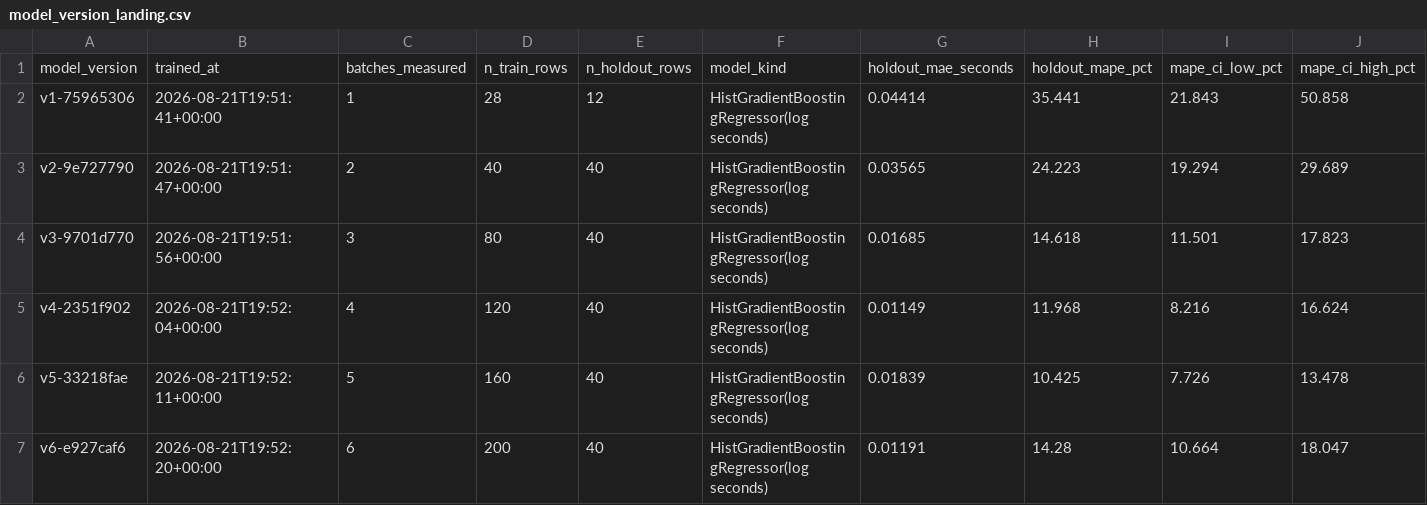
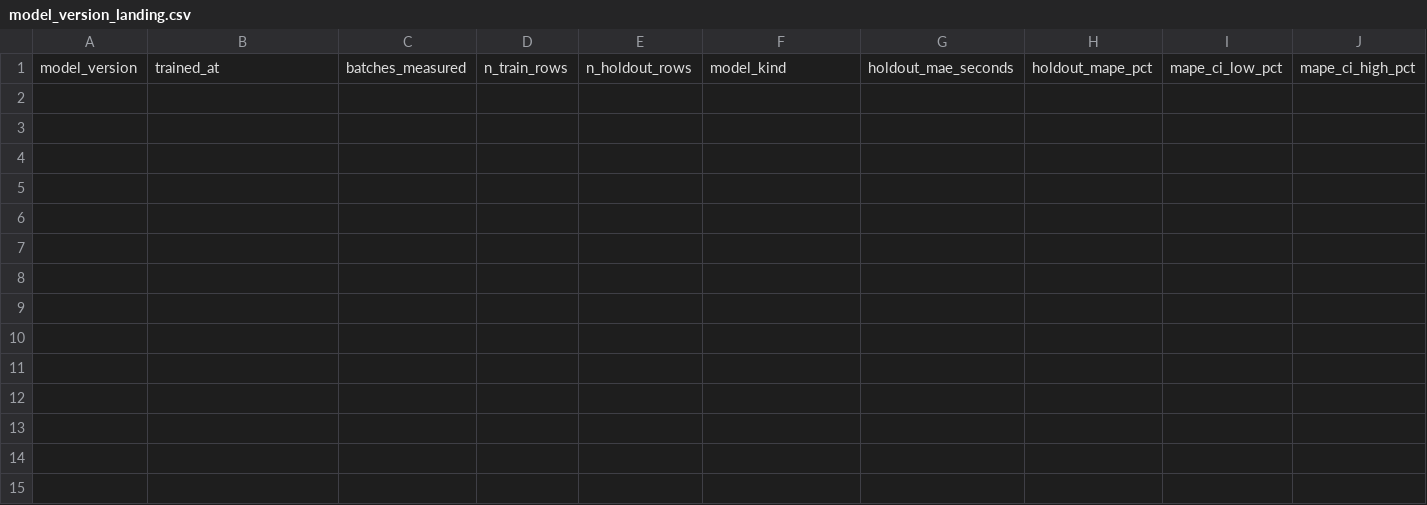
Before and after one commit to baybailz/data-engineering-scenario-ml-runtime, a CSV file: seeds/model_version_landing.csv, drawn as a sheet; only a part is shown; rows hold the shown columns only; the diff names each change by its address in the sheet, - before the commit and + after, or states it on an @@ line.

```diff
--- a/seeds/model_version_landing.csv
+++ b/seeds/model_version_landing.csv
-row 2: v1-75965306 | 2026-08-21T19:51:41+00:00 | 1 | 28 | 12 | HistGradientBoostingRegressor(log seconds) | 0.04414 | 35.441 | 21.843 | 50.858
-row 3: v2-9e727790 | 2026-08-21T19:51:47+00:00 | 2 | 40 | 40 | HistGradientBoostingRegressor(log seconds) | 0.03565 | 24.223 | 19.294 | 29.689
-row 4: v3-9701d770 | 2026-08-21T19:51:56+00:00 | 3 | 80 | 40 | HistGradientBoostingRegressor(log seconds) | 0.01685 | 14.618 | 11.501 | 17.823
-row 5: v4-2351f902 | 2026-08-21T19:52:04+00:00 | 4 | 120 | 40 | HistGradientBoostingRegressor(log seconds) | 0.01149 | 11.968 | 8.216 | 16.624
-row 6: v5-33218fae | 2026-08-21T19:52:11+00:00 | 5 | 160 | 40 | HistGradientBoostingRegressor(log seconds) | 0.01839 | 10.425 | 7.726 | 13.478
-row 7: v6-e927caf6 | 2026-08-21T19:52:20+00:00 | 6 | 200 | 40 | HistGradientBoostingRegressor(log seconds) | 0.01191 | 14.28 | 10.664 | 18.047
```
Also changed, not shown: 20 other files.
